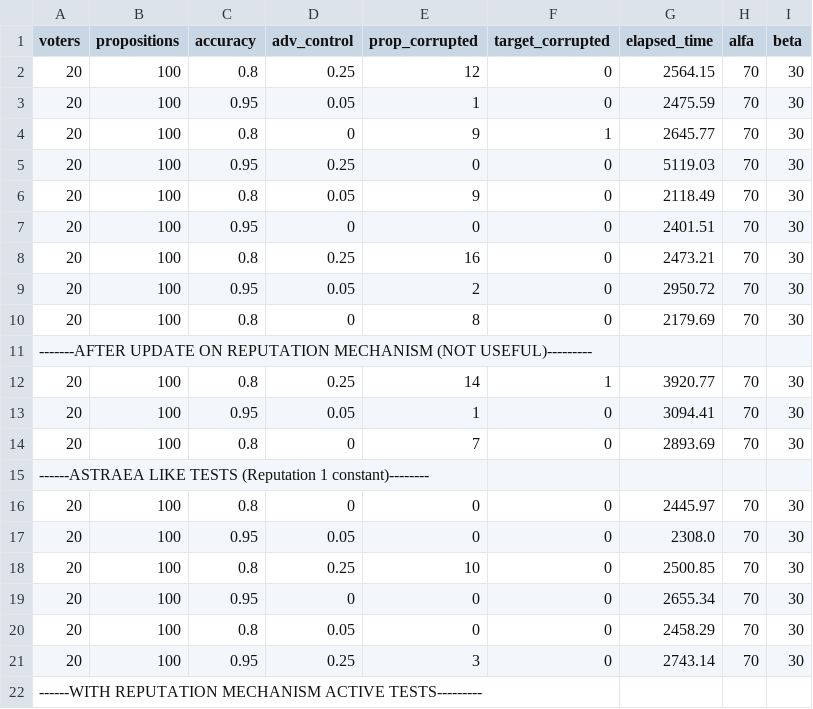
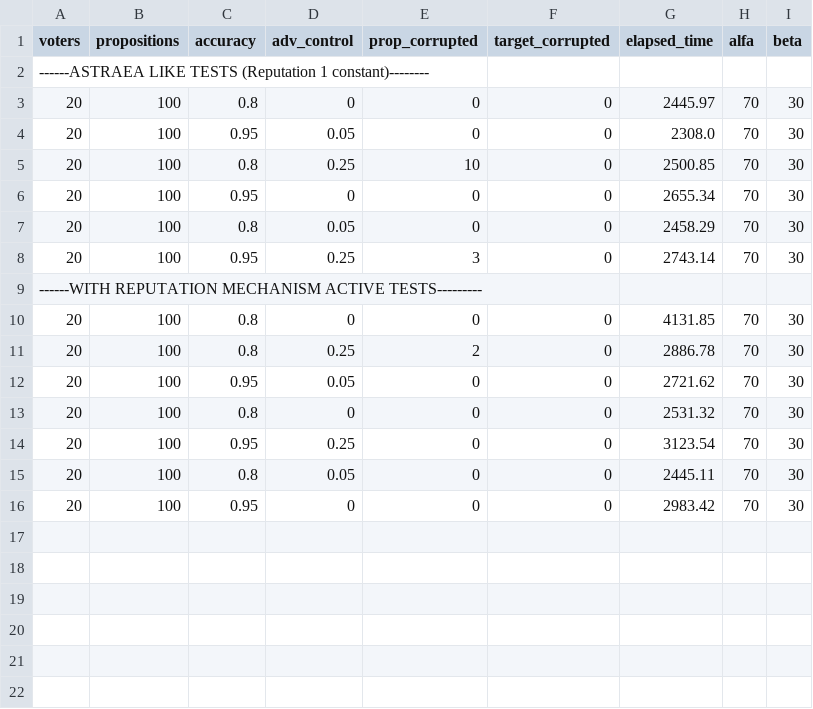
Before and after one commit to deib-polimi/deepthought, a CSV file: results_DeepThought.csv, drawn as a sheet.

```diff
--- a/results_DeepThought.csv
+++ b/results_DeepThought.csv
@@ -1,15 +1,2 @@
 voters,propositions,accuracy,adv_control,prop_corrupted,target_corrupted,elapsed_time,alfa,beta
-20,100,0.8,0.25,12,0,2564.15,70,30
-20,100,0.95,0.05,1,0,2475.59,70,30
-20,100,0.8,0,9,1,2645.77,70,30
-20,100,0.95,0.25,0,0,5119.03,70,30
-20,100,0.8,0.05,9,0,2118.49,70,30
-20,100,0.95,0,0,0,2401.51,70,30
-20,100,0.8,0.25,16,0,2473.21,70,30
-20,100,0.95,0.05,2,0,2950.72,70,30
-20,100,0.8,0,8,0,2179.69,70,30
--------AFTER UPDATE ON REPUTATION MECHANISM (NOT USEFUL)---------
-20,100,0.8,0.25,14,1,3920.77,70,30
-20,100,0.95,0.05,1,0,3094.41,70,30
-20,100,0.8,0,7,0,2893.69,70,30
 ------ASTRAEA LIKE TESTS (Reputation 1 constant)--------
@@ -22 +9,8 @@ voters,propositions,accuracy,adv_control,prop_corrupted,target_corrupted,elapsed
 ------WITH REPUTATION MECHANISM ACTIVE TESTS---------
+20,100,0.8,0,0,0,4131.85,70,30
+20,100,0.8,0.25,2,0,2886.78,70,30
+20,100,0.95,0.05,0,0,2721.62,70,30
+20,100,0.8,0,0,0,2531.32,70,30
+20,100,0.95,0.25,0,0,3123.54,70,30
+20,100,0.8,0.05,0,0,2445.11,70,30
+20,100,0.95,0,0,0,2983.42,70,30
```
Also changed, not shown: 3 other files.
